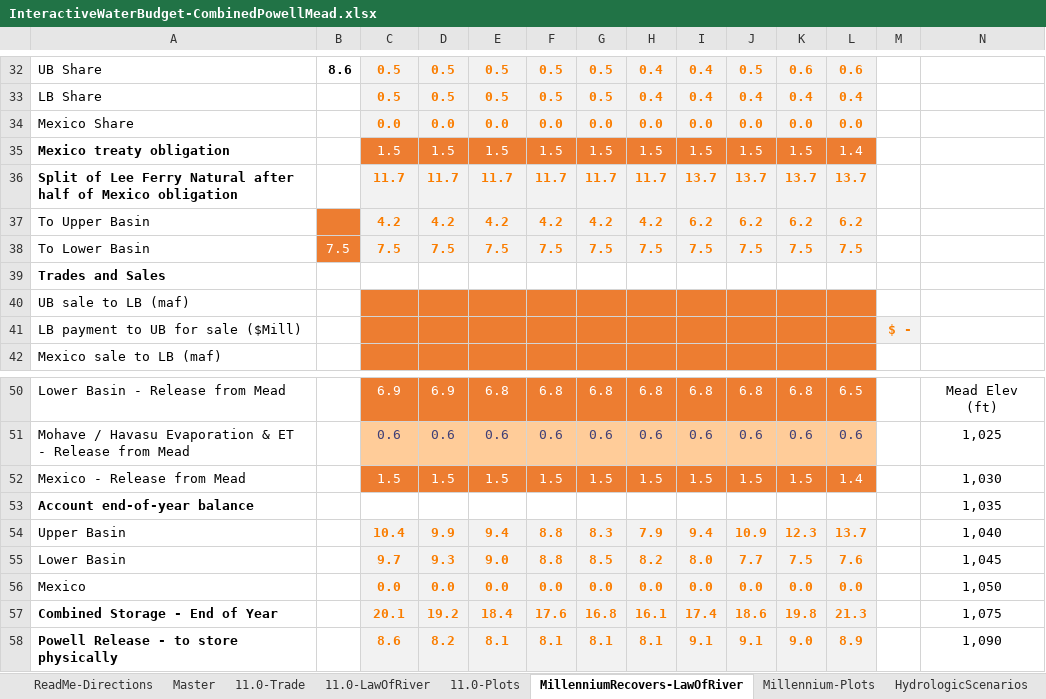
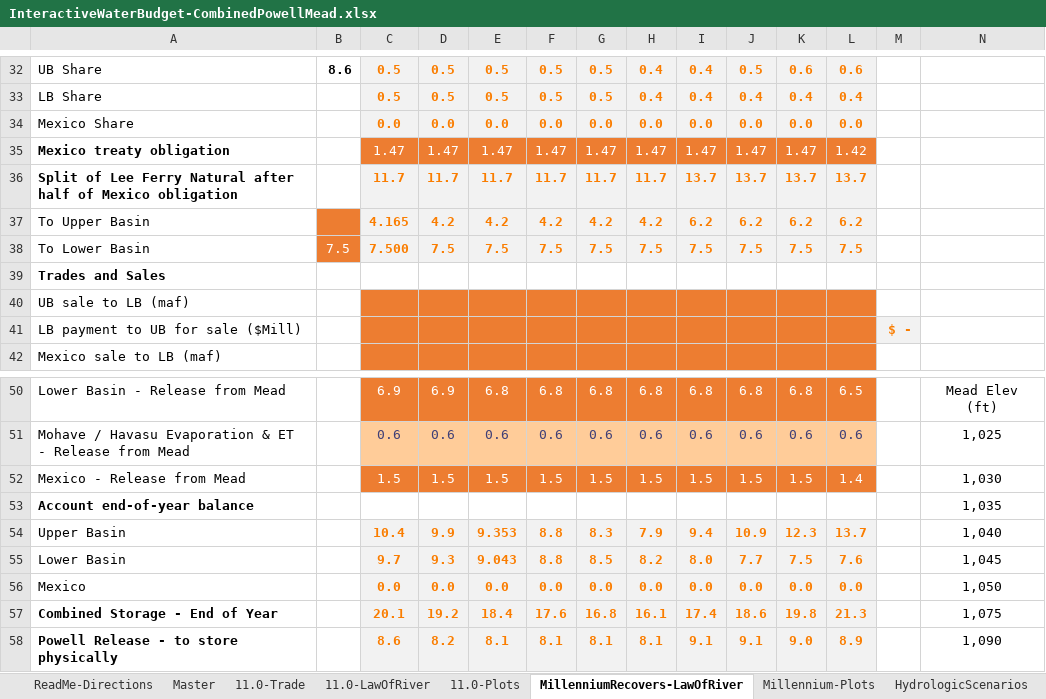
Before and after one commit to dzeke/ColoradoRiverFutures, an Excel workbook: InteractiveWaterBudget/InteractiveWaterBudget-CombinedPowellMead.xlsx, sheet MillenniumRecovers-LawOfRiver, drawn as a sheet; only a part is shown, gaps mark what is left out; values as stored, in another font and other column widths than the file's, no borders; conditional formats not drawn; removed rows and columns are numbered as before the commit, all else as after; rows hold the shown columns only; the diff names each change by its address in the sheet, - before the commit and + after, or states it on an @@ line.

```diff
--- a/InteractiveWaterBudget/InteractiveWaterBudget-CombinedPowellMead.xlsx (sheet MillenniumRecovers-LawOfRiver)
+++ b/InteractiveWaterBudget/InteractiveWaterBudget-CombinedPowellMead.xlsx (sheet MillenniumRecovers-LawOfRiver)
-row 35: Mexico treaty obligation |  | 1.5 | 1.5 | 1.5 | 1.5 | 1.5 | 1.5 | 1.5 | 1.5 | 1.5 | 1.4
+row 35: Mexico treaty obligation |  | 1.47 | 1.47 | 1.47 | 1.47 | 1.47 | 1.47 | 1.47 | 1.47 | 1.47 | 1.42
-C37: 4.2
+C37: 4.165
-C38: 7.5
+C38: 7.500
-E54: 9.4
+E54: 9.353
-E55: 9.0
+E55: 9.043
```
Also changed, not shown: sheet Master, hidden cells, InteractiveWaterBudget/InteractiveWaterBudget-Mead.xlsx, 2 other files.
